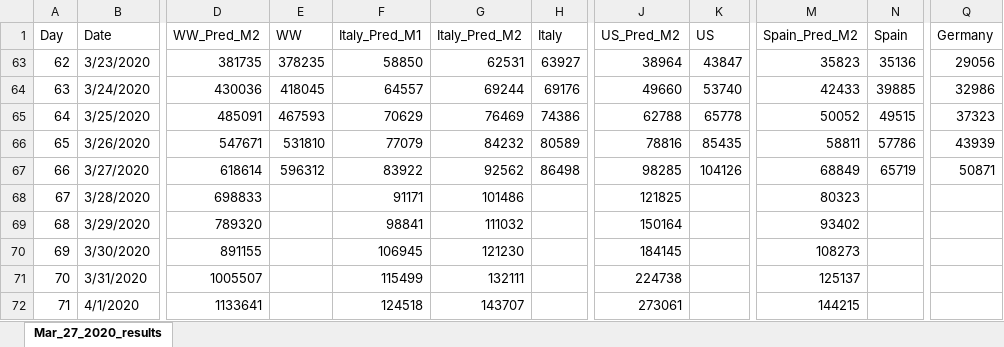
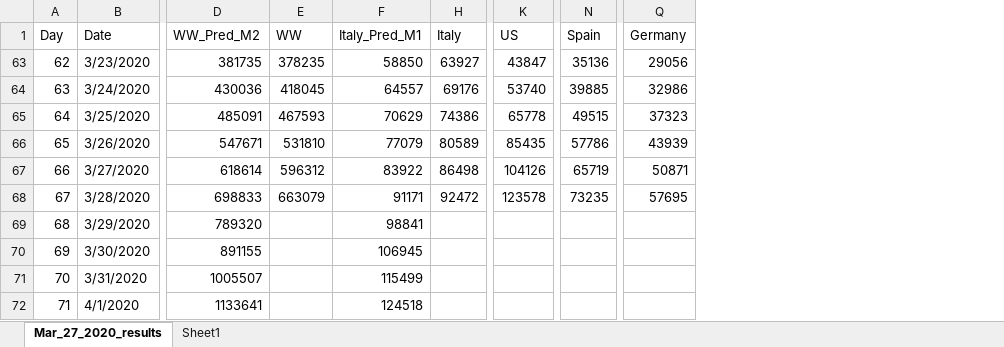
Before and after one commit to lsunku/DataScience, an Excel workbook: LinearRegression/COVID-19/Mar_27_2020_results.xlsx, sheet Mar_27_2020_results, drawn as a sheet; only a part is shown, gaps mark what is left out; values as stored, in another font and other column widths than the file's, no cell formats; the diff names each change by its address in the sheet, - before the commit and + after, or states it on an @@ line.

```diff
--- a/LinearRegression/COVID-19/Mar_27_2020_results.xlsx (sheet Mar_27_2020_results)
+++ b/LinearRegression/COVID-19/Mar_27_2020_results.xlsx (sheet Mar_27_2020_results)
+sheet tab: Sheet1
@@ column G (Italy_Pred_M2) hidden, rows 63-72: 62531 | 69244 | 76469 | 84232 | 92562 | 101486 | 111032 | 121230 | 132111 | 143707 @@
@@ column J (US_Pred_M2) hidden, rows 63-72: 38964 | 49660 | 62788 | 78816 | 98285 | 121825 | 150164 | 184145 | 224738 | 273061 @@
@@ column M (Spain_Pred_M2) hidden, rows 63-72: 35823 | 42433 | 50052 | 58811 | 68849 | 80323 | 93402 | 108273 | 125137 | 144215 @@
-E68 (WW): (empty)
+E68 (WW): 663079
-H68 (Italy): (empty)
+H68 (Italy): 92472
-K68 (US): (empty)
+K68 (US): 123578
-N68 (Spain): (empty)
+N68 (Spain): 73235
-Q68 (Germany): (empty)
+Q68 (Germany): 57695
```
Also changed, not shown: cell formats, 1 other file.
